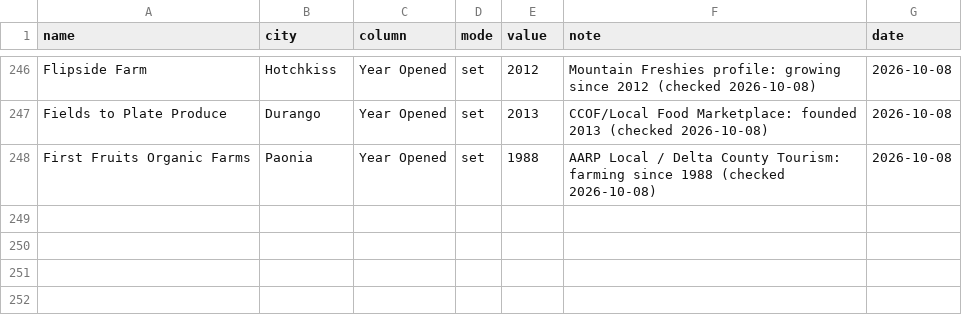
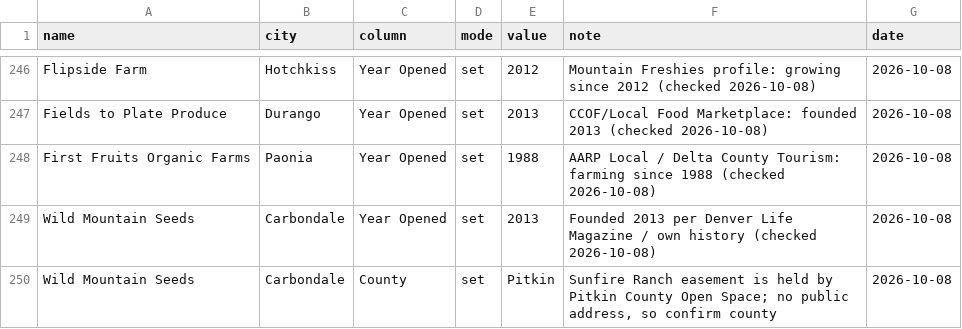
Before and after one commit to dbrown-creator/colorado-farm-trail, a CSV file: source-data/phase2/overrides.csv, drawn as a sheet; only a part is shown, gaps mark what is left out; the diff names each change by its address in the sheet, - before the commit and + after, or states it on an @@ line.

```diff
--- a/source-data/phase2/overrides.csv
+++ b/source-data/phase2/overrides.csv
+row 249: Wild Mountain Seeds | Carbondale | Year Opened | set | 2013 | Founded 2013 per Denver Life Magazine / own history (checked 2026-10-08) | 2026-10-08
+row 250: Wild Mountain Seeds | Carbondale | County | set | Pitkin | Sunfire Ranch easement is held by Pitkin County Open Space; no public address, so confirm county | 2026-10-08
```
Also changed, not shown: data-compiled/phase2/co_farmers_markets_all_mymaps.csv, source-data/phase2/curated_records.csv, 4 other files.
